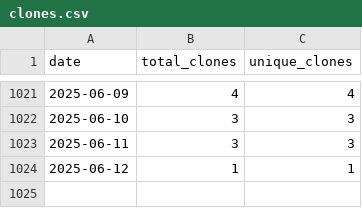
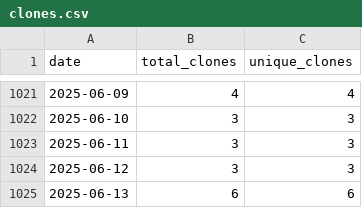
Before and after one commit to wumphlett/COMP-4300, a CSV file: .traffic/clones.csv, drawn as a sheet; only a part is shown, gaps mark what is left out.

Commit message:
Updating repository traffic

```diff
--- a/.traffic/clones.csv
+++ b/.traffic/clones.csv
@@ -1023,2 +1023,3 @@ date,total_clones,unique_clones
 2025-06-11,3,3
-2025-06-12,1,1
+2025-06-12,3,3
+2025-06-13,6,6
```
Also changed, not shown: .traffic/views.csv, 3 other files.
